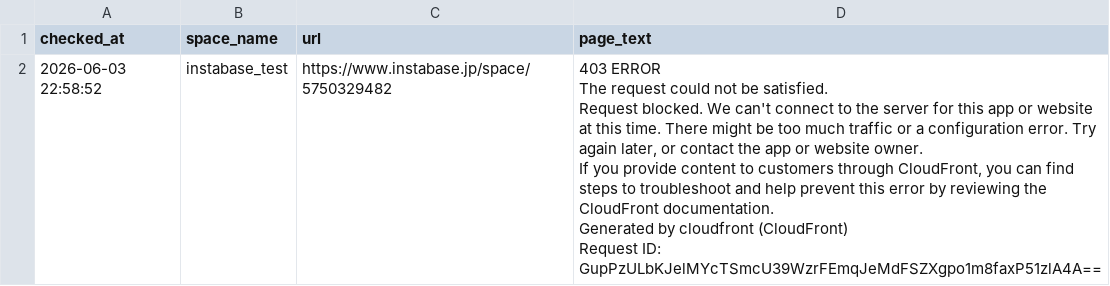
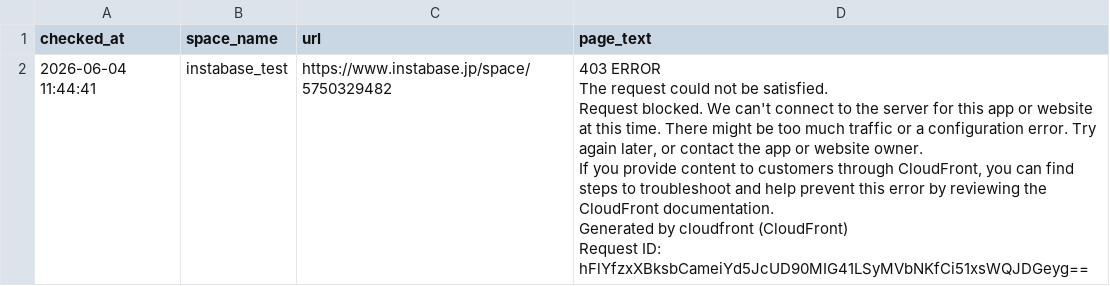
Before and after one commit to Haru-debug-cloud/booking-monitor, a CSV file: page_texts.csv, drawn as a sheet.

```diff
--- a/page_texts.csv
+++ b/page_texts.csv
@@ -1,7 +1,7 @@
 checked_at,space_name,url,page_text
-2026-06-03 22:58:52,instabase_test,https://www.instabase.jp/space/5750329482,"403 ERROR
-The request could not be satisfied.
-Request blocked. We can't connect to the server for this app or website at this time. There might be too much traffic or a configuration error. Try again later, or contact the app or website owner.
-If you provide content to customers through CloudFront, you can find steps to troubleshoot and help prevent this error by reviewing the CloudFront documentation.
-Generated by cloudfront (CloudFront)
-Request ID: GupPzULbKJelMYcTSmcU39WzrFEmqJeMdFSZXgpo1m8faxP51zlA4A=="
+2026-06-04 11:44:41,instabase_test,https://www.instabase.jp/space/5750329482,"403 ERROR
+The request could not be satisfied.
+Request blocked. We can't connect to the server for this app or website at this time. There might be too much traffic or a configuration error. Try again later, or contact the app or website owner.
+If you provide content to customers through CloudFront, you can find steps to troubleshoot and help prevent this error by reviewing the CloudFront documentation.
+Generated by cloudfront (CloudFront)
+Request ID: hFlYfzxXBksbCameiYd5JcUD90MIG41LSyMVbNKfCi51xsWQJDGeyg=="
```
